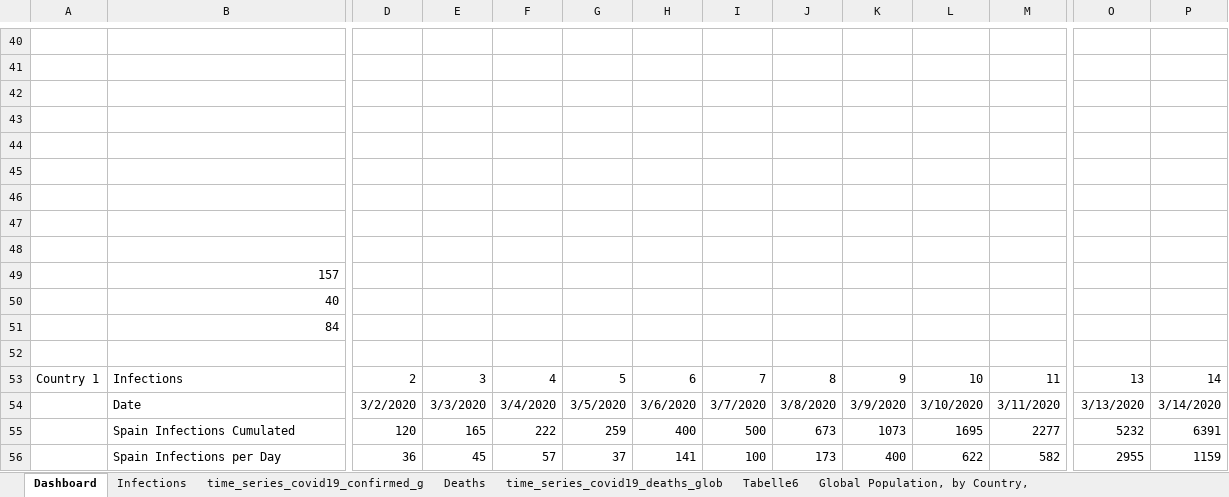
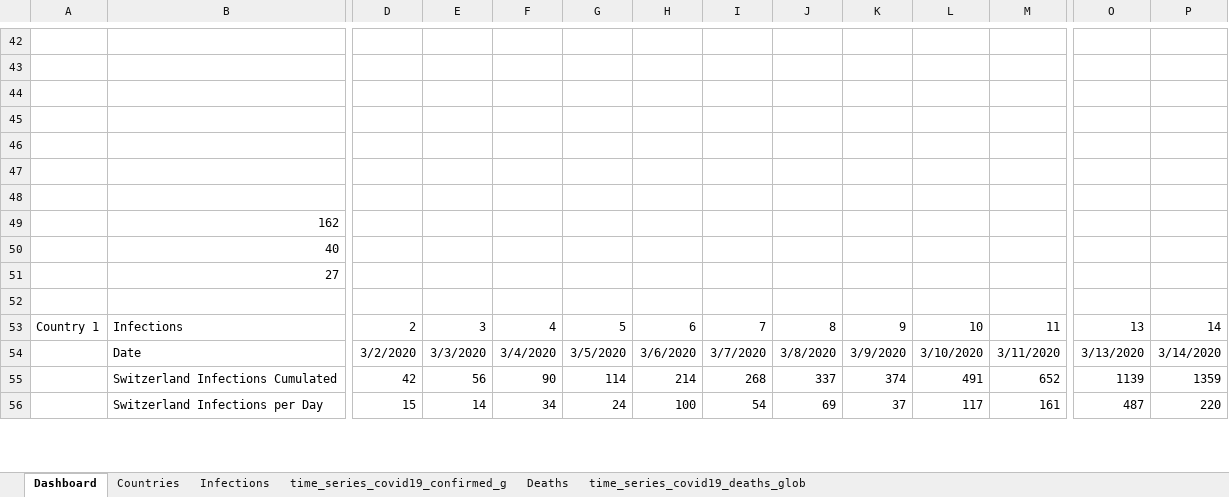
Before and after one commit to ignatius56/Corona-Factsheet, an Excel workbook: Factsheets/Fact2Sheet_20200420.xlsx, sheet Dashboard, drawn as a sheet; only a part is shown, gaps mark what is left out; values as stored, in another font and other column widths than the file's, no borders; charts and pictures and conditional formats not drawn; removed rows and columns are numbered as before the commit, all else as after; rows hold the shown columns only; the diff covers the shown part only; the diff names each change by its address in the sheet, - before the commit and + after, or states it on an @@ line.

```diff
--- a/Factsheets/Fact2Sheet_20200420.xlsx (sheet Dashboard)
+++ b/Factsheets/Fact2Sheet_20200420.xlsx (sheet Dashboard)
-sheet tab: Tabelle6
+sheet tab: Countries
-sheet tab: Global Population, by Country,
@@ sheet tab order changed: Dashboard | Countries | Infections | time_series_covid19_confirmed_g | Deaths | time_series_covid19_deaths_glob @@
-row 47: (empty)
-row 48: (empty)
-B49: 157
+B49: 162
-B51: 84
+B51: 27
-B55: Spain Infections Cumulated
+B55: Switzerland Infections Cumulated
-D55: 120
+D55: 42
-E55: 165
+E55: 56
-F55: 222
+F55: 90
-G55: 259
+G55: 114
-H55: 400
+H55: 214
-I55: 500
+I55: 268
-J55: 673
+J55: 337
-K55: 1073
+K55: 374
-L55: 1695
+L55: 491
-M55: 2277
+M55: 652
-O55: 5232
+O55: 1139
-P55: 6391
+P55: 1359
-B56: Spain Infections per Day
+B56: Switzerland Infections per Day
-D56: 36
+D56: 15
-E56: 45
+E56: 14
-F56: 57
+F56: 34
-G56: 37
+G56: 24
-H56: 141
+H56: 100
-I56: 100
+I56: 54
-J56: 173
+J56: 69
-K56: 400
+K56: 37
-L56: 622
+L56: 117
-M56: 582
+M56: 161
-O56: 2955
+O56: 487
-P56: 1159
+P56: 220
```
Also changed, not shown: 2 added rows, 1169 edited cells and cell formats elsewhere in this sheet, sheet Countries, formulas that keep their value, charts or pictures.
